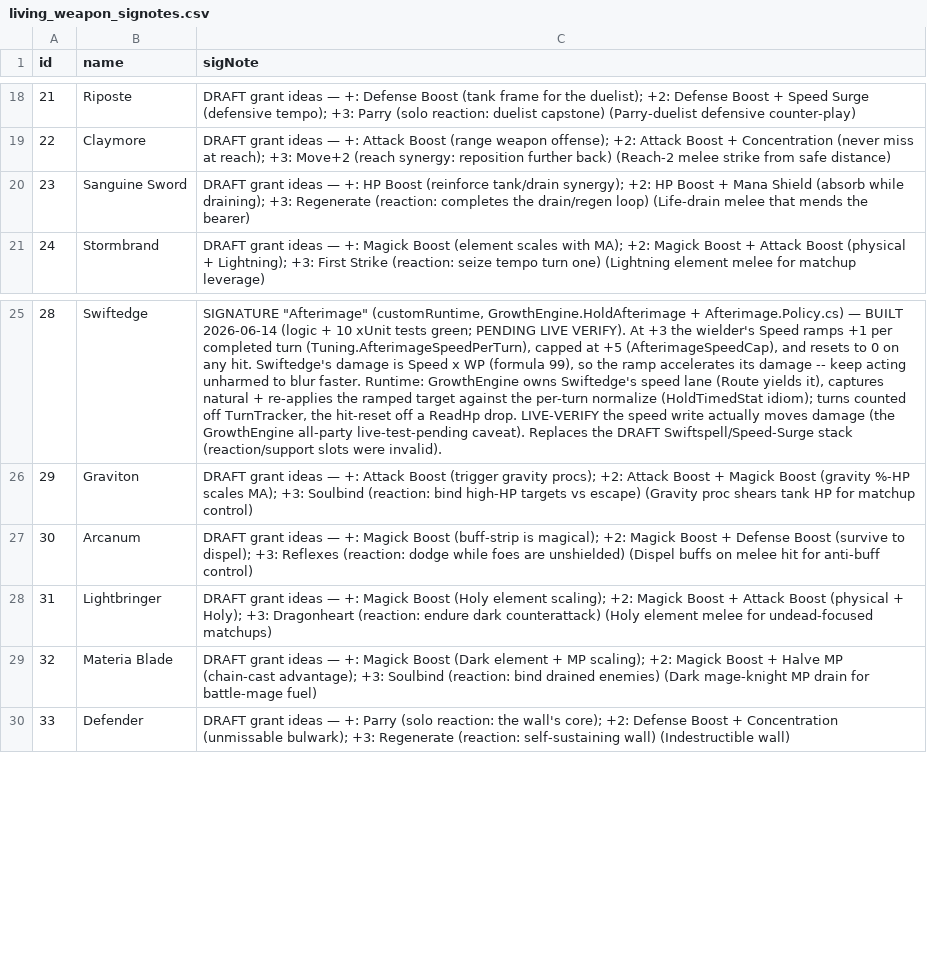
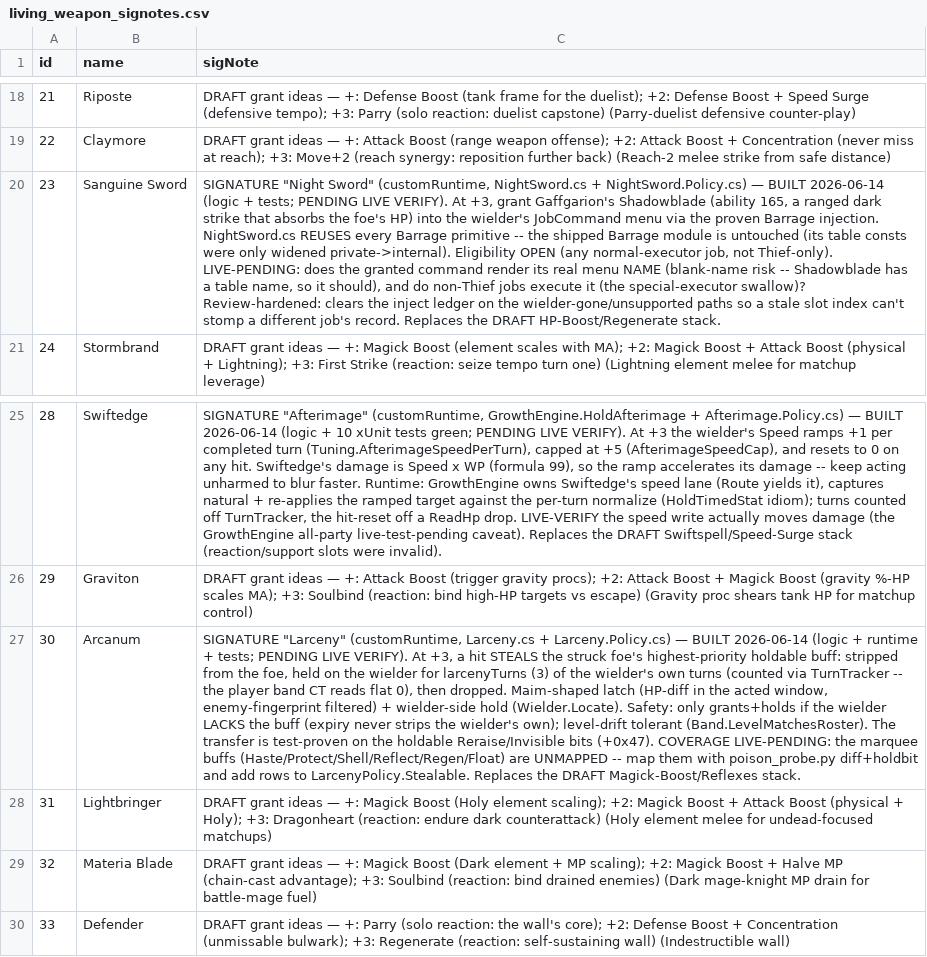
Before and after one commit to prawl/FFTLivingWeapons, a CSV file: docs/living_weapon_signotes.csv, drawn as a sheet; only a part is shown, gaps mark what is left out; the diff names each change by its address in the sheet, - before the commit and + after, or states it on an @@ line.

Commit message:
Build Larceny + Night Sword runtimes, wire and card them
Larceny (Arcanum +3): a hit steals the struck foe's highest-priority holdable buff onto the wielder for N of its turns -- Maim-shaped acted-window latch + wielder-side hold (Wielder.Locate), expiry counted off TurnTracker (the player band CT reads flat 0). Only grants if the wielder lacks the buff, level-drift tolerant. Transfer test-proven on the Reraise/Invisible bits; marquee buffs await a poison_probe bit-map.

Night Sword (Sanguine +3): grants Gaffgarion's Shadowblade (ability 165) via the proven Barrage JobCommand injection -- NightSword.cs reuses every Barrage primitive (the shipped module is untouched; its table consts were widened to internal). Open eligibility, general inject check.

Both wired into Engine (Larceny as a field signature, Night Sword pre-gate like Barrage), item.en.nxd regenerated to bake all three new +3 card lines (Afterimage/Night Sword/Larceny), grid/signotes/swords CSVs synced. Review-hardened (adversarial pass): Night Sword clears its inject ledger on the wielder-gone/unsupported paths so a stale slot can't stomp a different record; Larceny tolerates wielder level drift. 1082 tests green, both gates green. NOT live-verified -- deploy to confirm the grant renders/executes and the buff bits take effect.

```diff
--- a/docs/living_weapon_signotes.csv
+++ b/docs/living_weapon_signotes.csv
-C20 (sigNote): DRAFT grant ideas — +: HP Boost (reinforce tank/drain synergy); +2: HP Boost + Mana Shield (absorb while draining); +3: Regenerate (reaction: completes the drain/regen loop) (Life-drain melee that mends the bearer)
+C20 (sigNote): SIGNATURE "Night Sword" (customRuntime, NightSword.cs + NightSword.Policy.cs) — BUILT 2026-06-14 (logic + tests; PENDING LIVE VERIFY). At +3, grant Gaffgarion's Shadowblade (ability 165, a ranged dark strike that absorbs the foe's HP) into the wielder's JobCommand menu via the proven Barrage injection. NightSword.cs REUSES every Barrage primitive -- the shipped Barrage module is untouched (its table consts were only widened private->internal). Eligibility OPEN (any normal-executor job, not Thief-only). LIVE-PENDING: does the granted command render its real menu NAME (blank-name risk -- Shadowblade has a table name, so it should), and do non-Thief jobs execute it (the special-executor swallow)? Review-hardened: clears the inject ledger on the wielder-gone/unsupported paths so a stale slot index can't stomp a different job's record. Replaces the DRAFT HP-Boost/Regenerate stack.
-C27 (sigNote): DRAFT grant ideas — +: Magick Boost (buff-strip is magical); +2: Magick Boost + Defense Boost (survive to dispel); +3: Reflexes (reaction: dodge while foes are unshielded) (Dispel buffs on melee hit for anti-buff control)
+C27 (sigNote): SIGNATURE "Larceny" (customRuntime, Larceny.cs + Larceny.Policy.cs) — BUILT 2026-06-14 (logic + runtime + tests; PENDING LIVE VERIFY). At +3, a hit STEALS the struck foe's highest-priority holdable buff: stripped from the foe, held on the wielder for larcenyTurns (3) of the wielder's own turns (counted via TurnTracker -- the player band CT reads flat 0), then dropped. Maim-shaped latch (HP-diff in the acted window, enemy-fingerprint filtered) + wielder-side hold (Wielder.Locate). Safety: only grants+holds if the wielder LACKS the buff (expiry never strips the wielder's own); level-drift tolerant (Band.LevelMatchesRoster). The transfer is test-proven on the holdable Reraise/Invisible bits (+0x47). COVERAGE LIVE-PENDING: the marquee buffs (Haste/Protect/Shell/Reflect/Regen/Float) are UNMAPPED -- map them with poison_probe.py diff+holdbit and add rows to LarcenyPolicy.Stealable. Replaces the DRAFT Magick-Boost/Reflexes stack.
```
Also changed, not shown: docs/living_weapon_grid.csv, docs/living_weapon_swords.csv, 10 other files.
